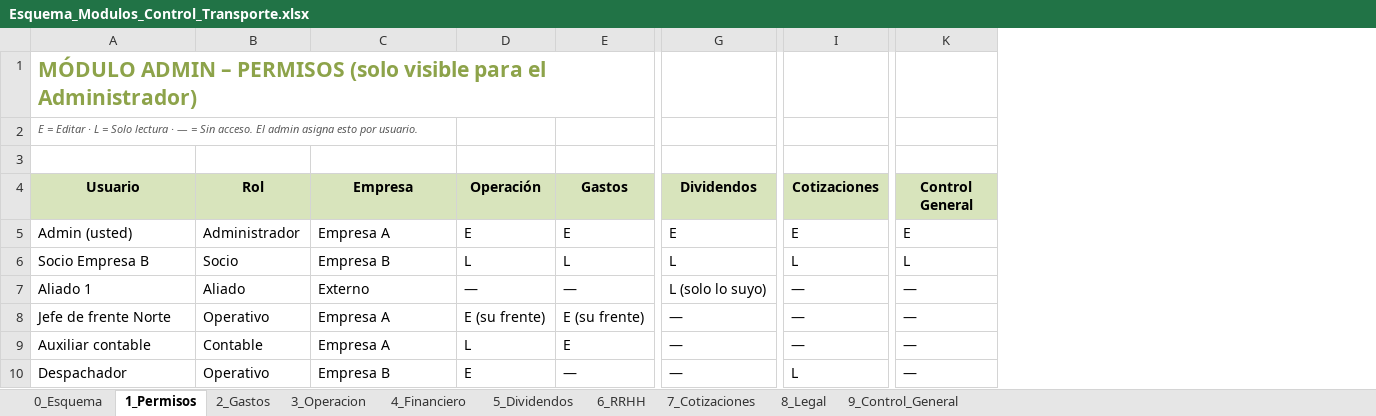
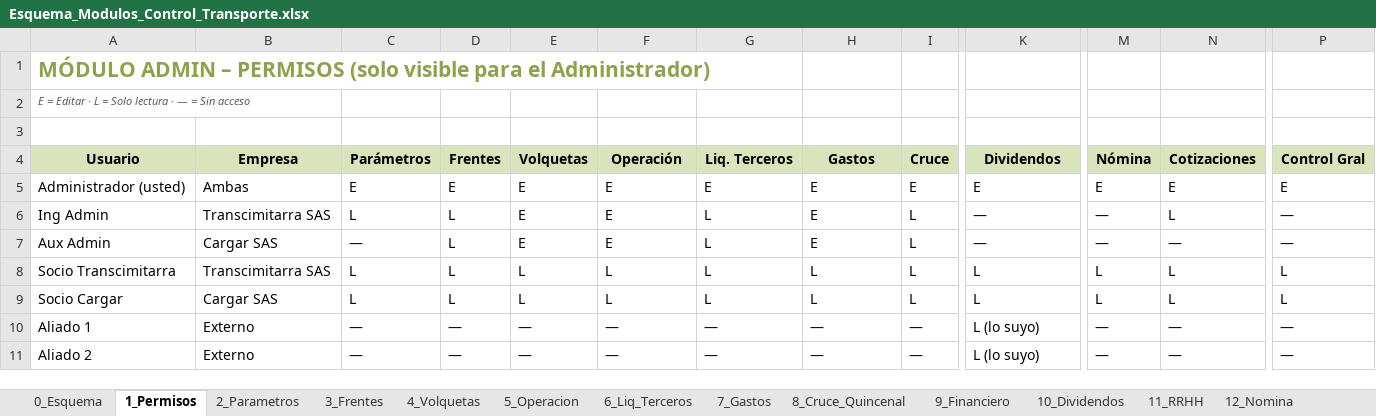
Before and after one commit to valdanisas/ControlViajesValdani, an Excel workbook: docs/Esquema_Modulos_Control_Transporte.xlsx, sheet 1_Permisos, drawn as a sheet; only a part is shown, gaps mark what is left out; values as stored, in another font and other column widths than the file's, no borders; removed rows and columns are numbered as before the commit, all else as after; rows hold the shown columns only; the diff names each change by its address in the sheet, - before the commit and + after, or states it on an @@ line.

```diff
--- a/docs/Esquema_Modulos_Control_Transporte.xlsx (sheet 1_Permisos)
+++ b/docs/Esquema_Modulos_Control_Transporte.xlsx (sheet 1_Permisos)
-sheet tab: 2_Gastos
+sheet tab: 2_Parametros
-sheet tab: 3_Operacion
+sheet tab: 3_Frentes
-sheet tab: 4_Financiero
+sheet tab: 4_Volquetas
-sheet tab: 5_Dividendos
+sheet tab: 5_Operacion
-sheet tab: 6_RRHH
+sheet tab: 6_Liq_Terceros
-sheet tab: 7_Cotizaciones
+sheet tab: 7_Gastos
-sheet tab: 8_Legal
+sheet tab: 8_Cruce_Quincenal
-sheet tab: 9_Control_General
+sheet tab: 9_Financiero
+sheet tab: 10_Dividendos
+sheet tab: 11_RRHH
+sheet tab: 12_Nomina
-column B (Rol), rows 5-7: Administrador | Socio | Aliado; row 10: Operativo
+column C (Parámetros), row 5: E; row 8: L; rows 10-11: — | —
+column D (Frentes), row 5: E; row 8: L; rows 10-11: — | —
+column E (Volquetas), row 5: E; row 8: L; rows 10-11: — | —
+column G (Liq. Terceros), row 5: E; row 8: L; rows 10-11: — | —
+column I (Cruce), row 5: E; row 8: L; rows 10-11: — | —
+column M (Nómina), row 5: E; row 8: L; rows 10-11: — | —
-A2 (Usuario): …= Sin acceso. El admin asigna esto por usuario.
+A2 (Usuario): …= Sin acceso
-P4: Control General
+P4: Control Gral
-A5 (Usuario): Admin (usted)
+A5 (Usuario): Administrador (usted)
-B5 (Empresa): Empresa A
+B5 (Empresa): Ambas
+row 6: Ing Admin | Transcimitarra SAS | L | L | E | E | L | E | L | — | — | L | —
+row 7: Aux Admin | Cargar SAS | — | L | E | E | L | E | L | — | — | — | —
-A8 (Usuario): Socio Empresa B
+A8 (Usuario): Socio Transcimitarra
-B8 (Empresa): Empresa B
+B8 (Empresa): Transcimitarra SAS
+row 9: Socio Cargar | Cargar SAS | L | L | L | L | L | L | L | L | L | L | L
-K10 (Dividendos): L (solo lo suyo)
+K10 (Dividendos): L (lo suyo)
-row 8: Jefe de frente Norte | Operativo | Empresa A | E (su frente) | E (su frente) | — | — | —
-row 9: Auxiliar contable | Contable | Empresa A | L | E | — | — | —
-A11 (Usuario): Despachador
+A11 (Usuario): Aliado 2
-B11 (Empresa): Empresa B
+B11 (Empresa): Externo
-F11 (Operación): E
+F11 (Operación): —
-K11 (Dividendos): —
+K11 (Dividendos): L (lo suyo)
-N11 (Cotizaciones): L
+N11 (Cotizaciones): —
```
Also changed, not shown: sheet 5_Operacion, sheet 6_Liq_Terceros, sheet 9_Financiero, sheet 7_Gastos, sheet 2_Parametros, sheet 3_Frentes, 3 more sheets, other sheet tabs.
